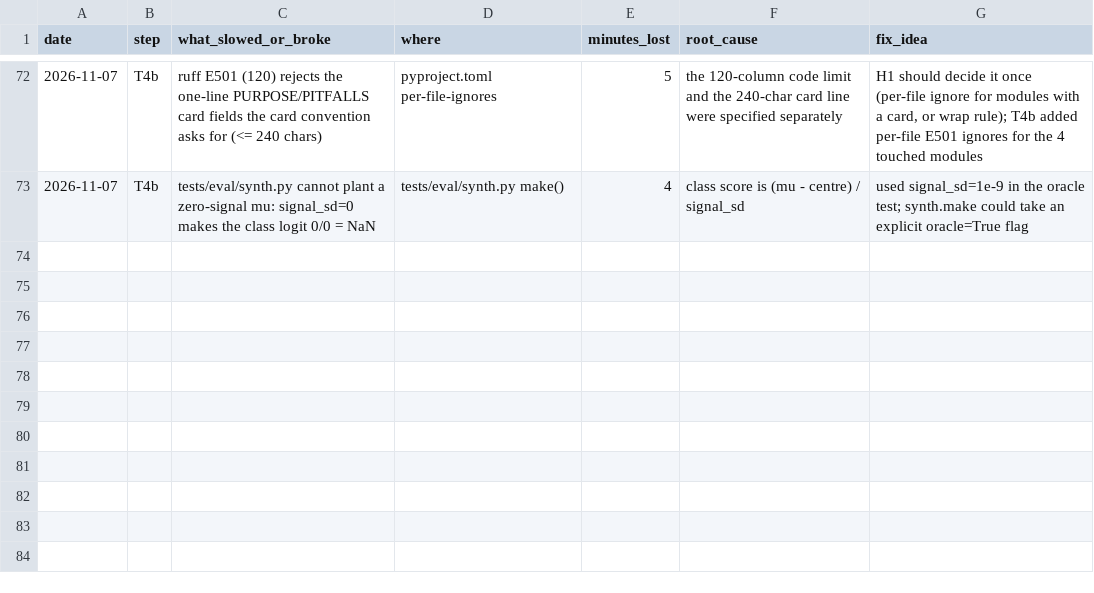
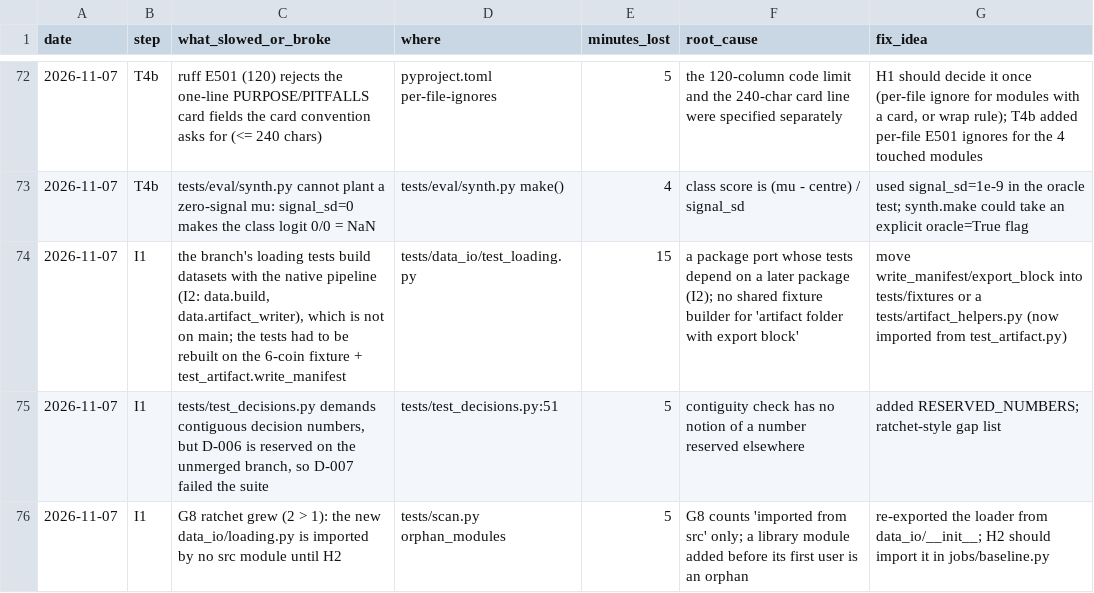
Before and after one commit to yuosef772424/nig-timenet-torch, a CSV file: docs/friction_log.csv, drawn as a sheet; only a part is shown, gaps mark what is left out.

```diff
--- a/docs/friction_log.csv
+++ b/docs/friction_log.csv
@@ -73 +73,4 @@ date,step,what_slowed_or_broke,where,minutes_lost,root_cause,fix_idea
 2026-11-07,T4b,tests/eval/synth.py cannot plant a zero-signal mu: signal_sd=0 makes the class logit 0/0 = NaN,tests/eval/synth.py make(),4,class score is (mu - centre) / signal_sd,"used signal_sd=1e-9 in the oracle test; synth.make could take an explicit oracle=True flag"
+2026-11-07,I1,"the branch's loading tests build datasets with the native pipeline (I2: data.build, data.artifact_writer), which is not on main; the tests had to be rebuilt on the 6-coin fixture + test_artifact.write_manifest",tests/data_io/test_loading.py,15,a package port whose tests depend on a later package (I2); no shared fixture builder for 'artifact folder with export block',move write_manifest/export_block into tests/fixtures or a tests/artifact_helpers.py (now imported from test_artifact.py)
+2026-11-07,I1,"tests/test_decisions.py demands contiguous decision numbers, but D-006 is reserved on the unmerged branch, so D-007 failed the suite",tests/test_decisions.py:51,5,contiguity check has no notion of a number reserved elsewhere,added RESERVED_NUMBERS; ratchet-style gap list
+2026-11-07,I1,G8 ratchet grew (2 > 1): the new data_io/loading.py is imported by no src module until H2,tests/scan.py orphan_modules,5,G8 counts 'imported from src' only; a library module added before its first user is an orphan,re-exported the loader from data_io/__init__; H2 should import it in jobs/baseline.py
```
Also changed, not shown: docs/bottlenecks.csv, docs/suggestions.csv.
